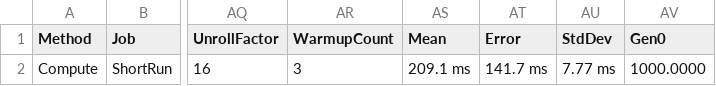
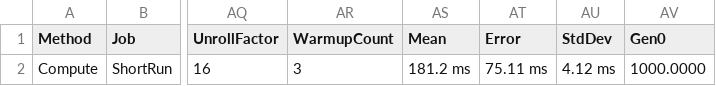
Before and after one commit to RomanShevel1977/PgSchemaExporter, a CSV file: BenchmarkDotNet.Artifacts/results/PgSchemaExporter.Benchmarks.SchemaFingerprintBenchmark-report.csv, drawn as a sheet; only a part is shown, gaps mark what is left out; the diff names each change by its address in the sheet, - before the commit and + after, or states it on an @@ line.

```diff
--- a/BenchmarkDotNet.Artifacts/results/PgSchemaExporter.Benchmarks.SchemaFingerprintBenchmark-report.csv
+++ b/BenchmarkDotNet.Artifacts/results/PgSchemaExporter.Benchmarks.SchemaFingerprintBenchmark-report.csv
-AS2 (Mean): 209.1 ms
+AS2 (Mean): 181.2 ms
-AT2 (Error): 141.7 ms
+AT2 (Error): 75.11 ms
-AU2 (StdDev): 7.77 ms
+AU2 (StdDev): 4.12 ms
```
Also changed, not shown: BenchmarkDotNet.Artifacts/results/PgSchemaExporter.Benchmarks.DeploymentPlanBuilderBenchmark-report.csv, BenchmarkDotNet.Artifacts/results/PgSchemaExporter.Benchmarks.MigrationGeneratorBenchmark-report.csv, 19 other files.
